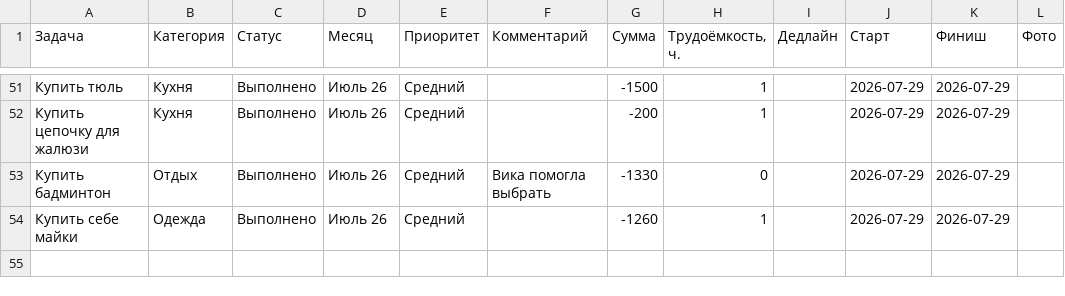
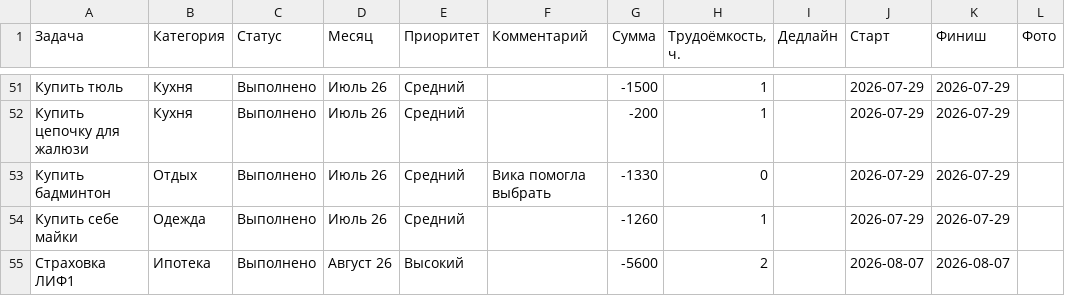
Before and after one commit to kvitkoas-sudo/dela-images, a CSV file: data/dela_notion.csv, drawn as a sheet; only a part is shown, gaps mark what is left out.

Commit message:
add: страховка ЛИФ1 07.08 done

```diff
--- a/data/dela_notion.csv
+++ b/data/dela_notion.csv
@@ -54 +54,2 @@
 Купить себе майки,Одежда,Выполнено,Июль 26,Средний,,-1260,1,,2026-07-29,2026-07-29,
+Страховка ЛИФ1,Ипотека,Выполнено,Август 26,Высокий,,-5600,2,,2026-08-07,2026-08-07,
```
